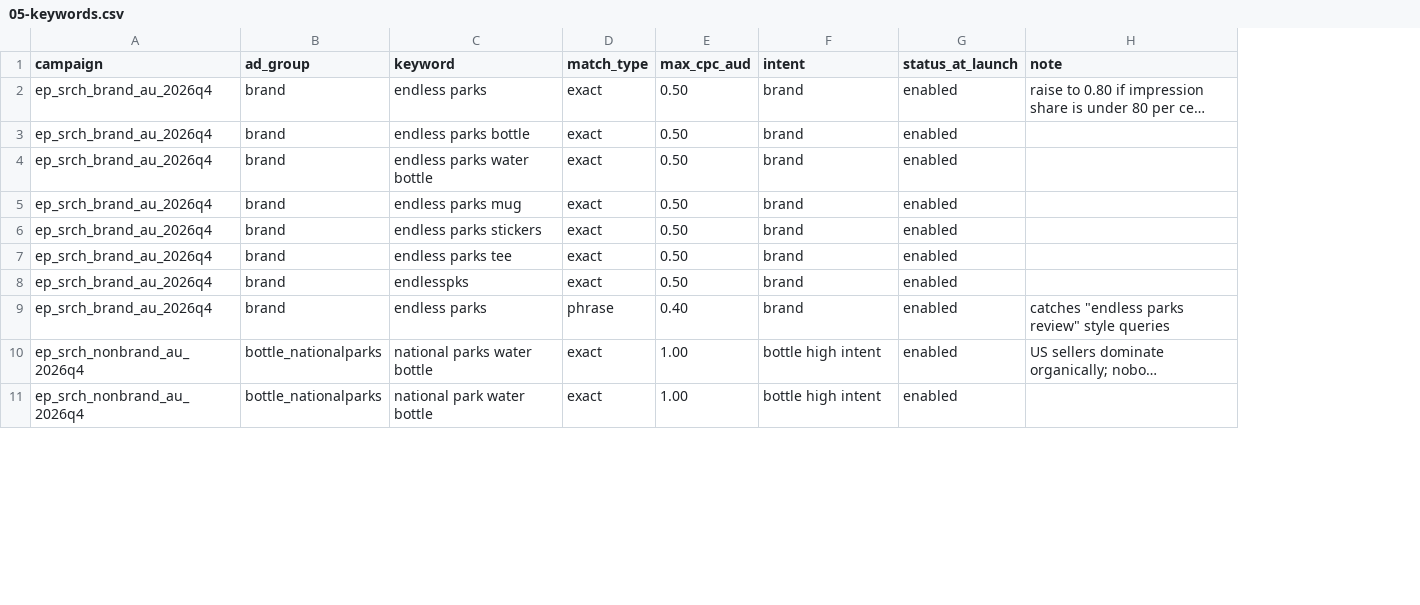
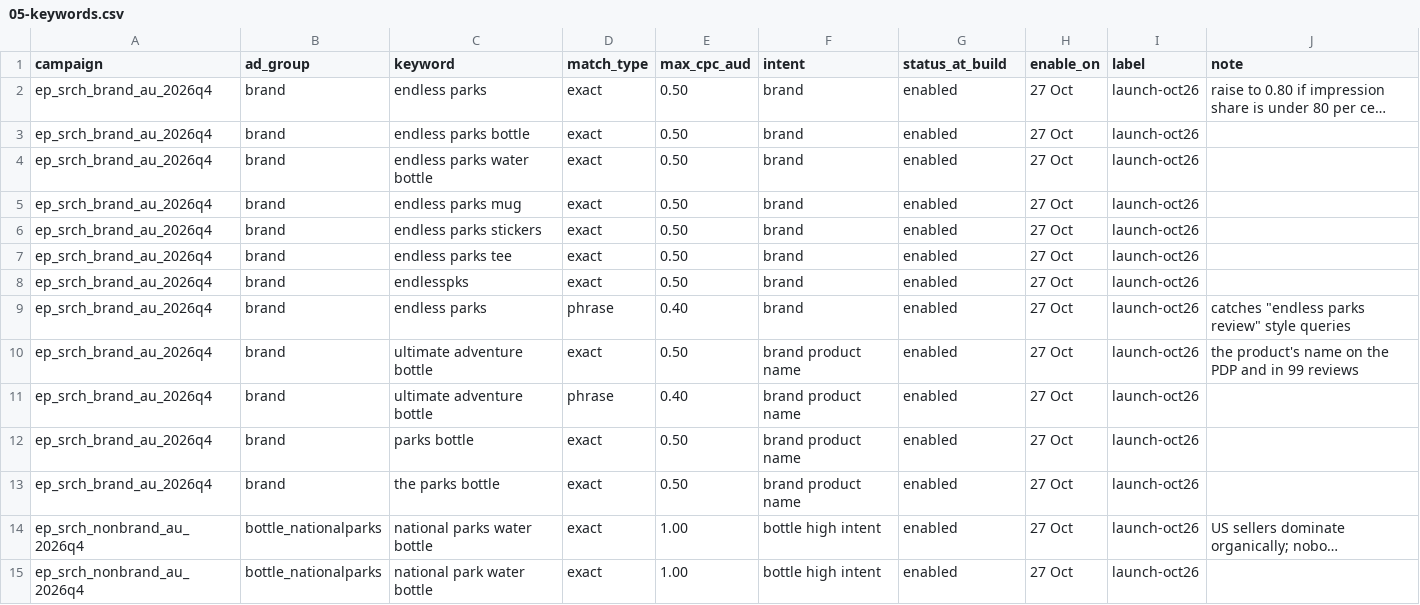
Before and after one commit to Reid181/Claude, a CSV file: google-ads/05-keywords.csv, drawn as a sheet; only a part is shown; long unchanged cells end in …; the diff covers the shown part only; the diff names each change by its address in the sheet, - before the commit and + after, or states it on an @@ line.

```diff
--- a/google-ads/05-keywords.csv
+++ b/google-ads/05-keywords.csv
+column H (enable_on), rows 2-9: all 27 Oct; rows 14-15: 27 Oct | 27 Oct
+column I (label), rows 2-9: all launch-oct26; rows 14-15: launch-oct26 | launch-oct26
-G1: status_at_launch
+G1: status_at_build
+row 10: ep_srch_brand_au_2026q4 | brand | ultimate adventure bottle | exact | 0.50 | brand product name | enabled | 27 Oct | launch-oct26 | the product's name on the PDP and in 99 reviews
+row 11: ep_srch_brand_au_2026q4 | brand | ultimate adventure bottle | phrase | 0.40 | brand product name | enabled | 27 Oct | launch-oct26
+row 12: ep_srch_brand_au_2026q4 | brand | parks bottle | exact | 0.50 | brand product name | enabled | 27 Oct | launch-oct26
+row 13: ep_srch_brand_au_2026q4 | brand | the parks bottle | exact | 0.50 | brand product name | enabled | 27 Oct | launch-oct26
```
Also changed, not shown: 6 added rows, 6 removed rows and 46 edited cells elsewhere in this file, 23 other files.
